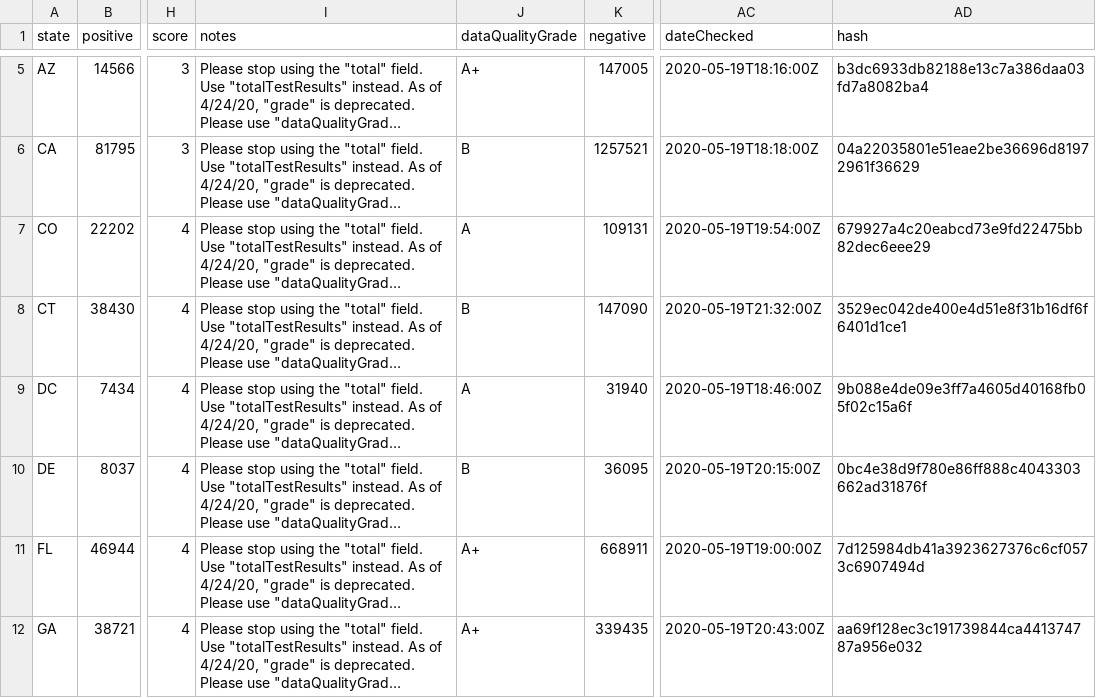
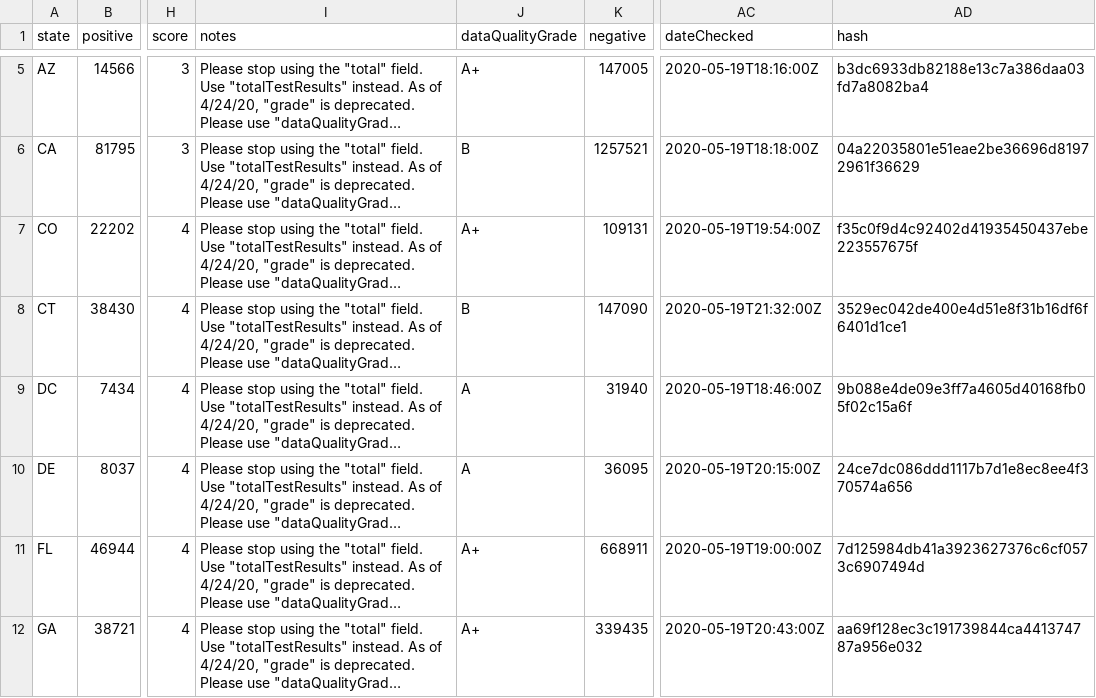
Before and after one commit to thoo/covid-tracking-data, a CSV file: data/states_current.csv, drawn as a sheet; only a part is shown, gaps mark what is left out; long unchanged cells end in …; the diff names each change by its address in the sheet, - before the commit and + after, or states it on an @@ line.

```diff
--- a/data/states_current.csv
+++ b/data/states_current.csv
-J7 (dataQualityGrade): A
+J7 (dataQualityGrade): A+
-AD7 (hash): 679927a4c20eabcd73e9fd22475bb82dec6eee29
+AD7 (hash): f35c0f9d4c92402d41935450437ebe223557675f
-J10 (dataQualityGrade): B
+J10 (dataQualityGrade): A
-AD10 (hash): 0bc4e38d9f780e86ff888c4043303662ad31876f
+AD10 (hash): 24ce7dc086ddd1117b7d1e8ec8ee4f370574a656
```
